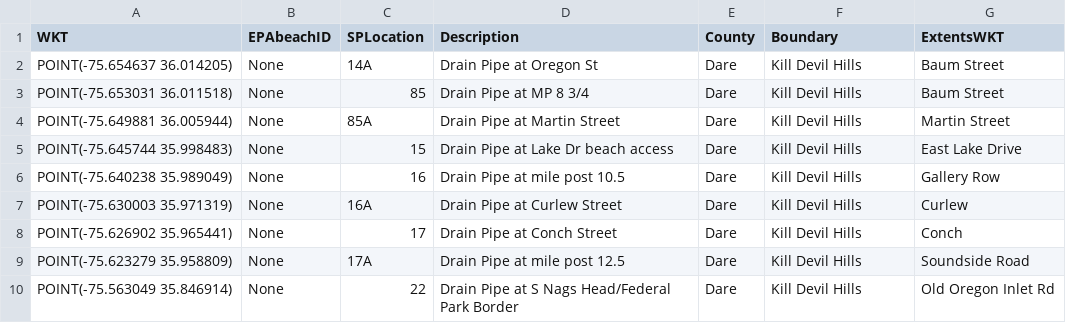
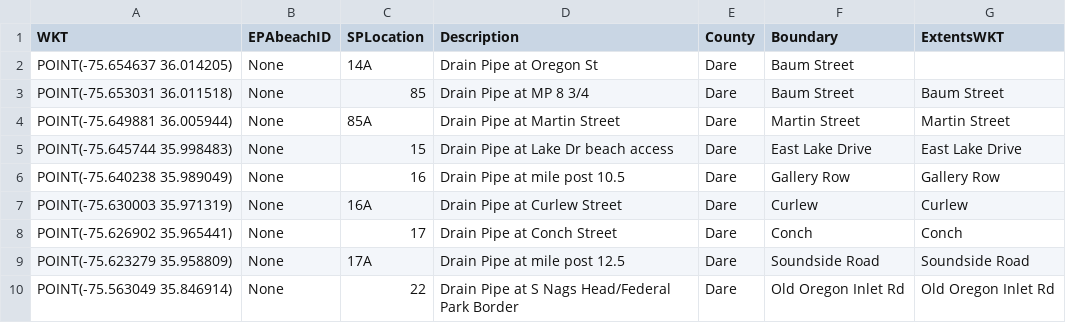
Before and after one commit to DanRamage/KillDevilHillsWQ, a CSV file: config/sample_sites.csv, drawn as a sheet.

```diff
--- a/config/sample_sites.csv
+++ b/config/sample_sites.csv
@@ -1,10 +1,10 @@
 WKT,EPAbeachID,SPLocation,Description,County,Boundary,ExtentsWKT
-"POINT(-75.654637 36.014205)","None","14A","Drain Pipe at Oregon St","Dare",Kill Devil Hills,"Baum Street"
-"POINT(-75.653031 36.011518)","None",85,"Drain Pipe at MP 8 3/4","Dare",Kill Devil Hills,Baum Street
-"POINT(-75.649881 36.005944)","None",85A,"Drain Pipe at Martin Street","Dare",Kill Devil Hills,"Martin Street"
-"POINT(-75.645744 35.998483)","None",15,"Drain Pipe at Lake Dr beach access","Dare",Kill Devil Hills,"East Lake Drive"
-"POINT(-75.640238 35.989049)","None",16,"Drain Pipe at mile post 10.5","Dare",Kill Devil Hills,"Gallery Row"
-"POINT(-75.630003 35.971319)","None",16A,"Drain Pipe at Curlew Street","Dare",Kill Devil Hills,"Curlew"
-"POINT(-75.626902 35.965441)","None",17,"Drain Pipe at Conch Street","Dare",Kill Devil Hills,"Conch"
-"POINT(-75.623279 35.958809)","None",17A,"Drain Pipe at mile post 12.5","Dare",Kill Devil Hills,"Soundside Road"
-"POINT(-75.563049 35.846914)","None",22,"Drain Pipe at S Nags Head/Federal Park Border","Dare",Kill Devil Hills,"Old Oregon Inlet Rd"
+"POINT(-75.654637 36.014205)","None","14A","Drain Pipe at Oregon St","Dare",Baum Street,""
+"POINT(-75.653031 36.011518)","None",85,"Drain Pipe at MP 8 3/4","Dare",Baum Street,Baum Street
+"POINT(-75.649881 36.005944)","None",85A,"Drain Pipe at Martin Street","Dare",Martin Street,"Martin Street"
+"POINT(-75.645744 35.998483)","None",15,"Drain Pipe at Lake Dr beach access","Dare",East Lake Drive,"East Lake Drive"
+"POINT(-75.640238 35.989049)","None",16,"Drain Pipe at mile post 10.5","Dare",Gallery Row,"Gallery Row"
+"POINT(-75.630003 35.971319)","None",16A,"Drain Pipe at Curlew Street","Dare",Curlew,"Curlew"
+"POINT(-75.626902 35.965441)","None",17,"Drain Pipe at Conch Street","Dare",Conch,"Conch"
+"POINT(-75.623279 35.958809)","None",17A,"Drain Pipe at mile post 12.5","Dare",Soundside Road,"Soundside Road"
+"POINT(-75.563049 35.846914)","None",22,"Drain Pipe at S Nags Head/Federal Park Border","Dare",Old Oregon Inlet Rd,"Old Oregon Inlet Rd"
```
Also changed, not shown: 1 other file.
